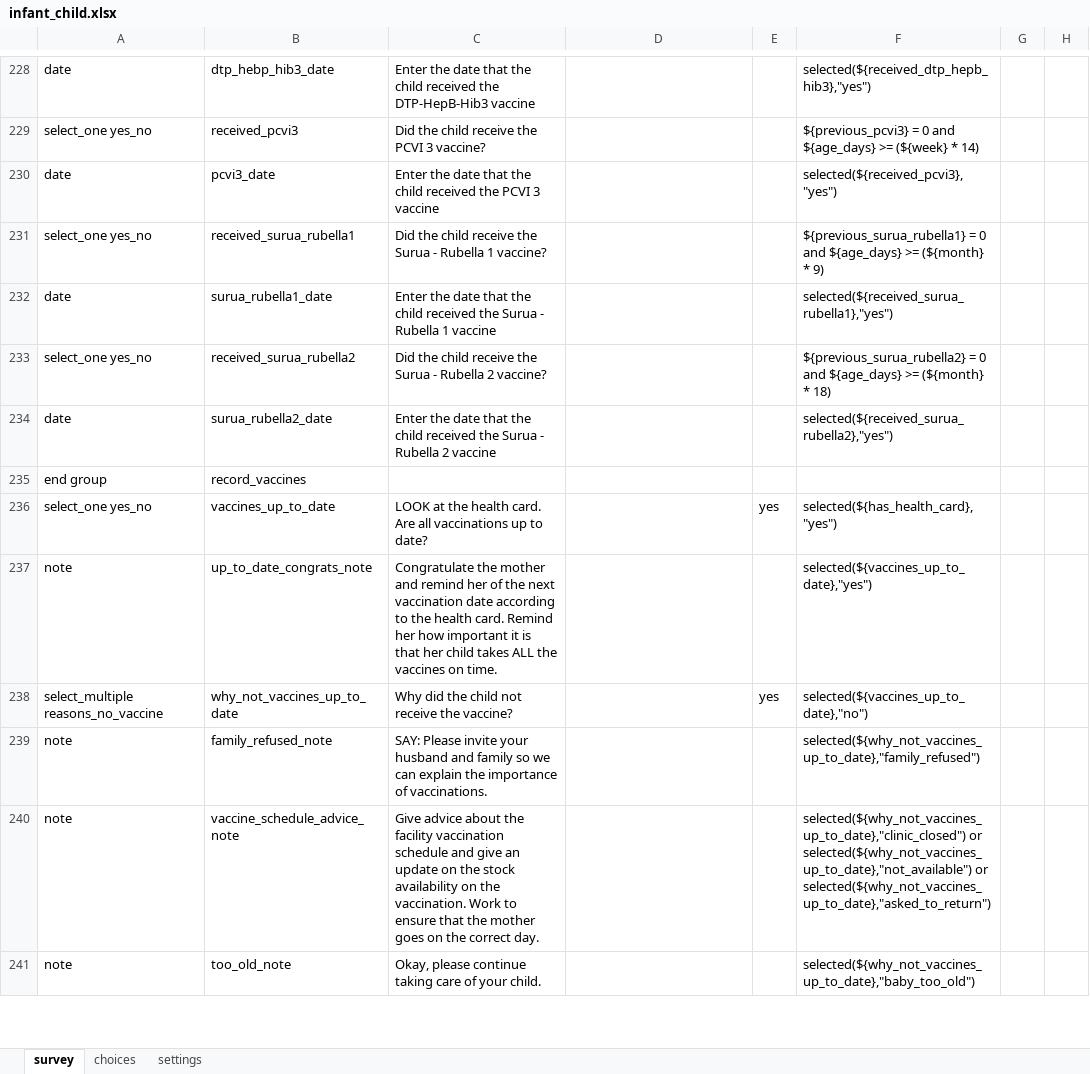
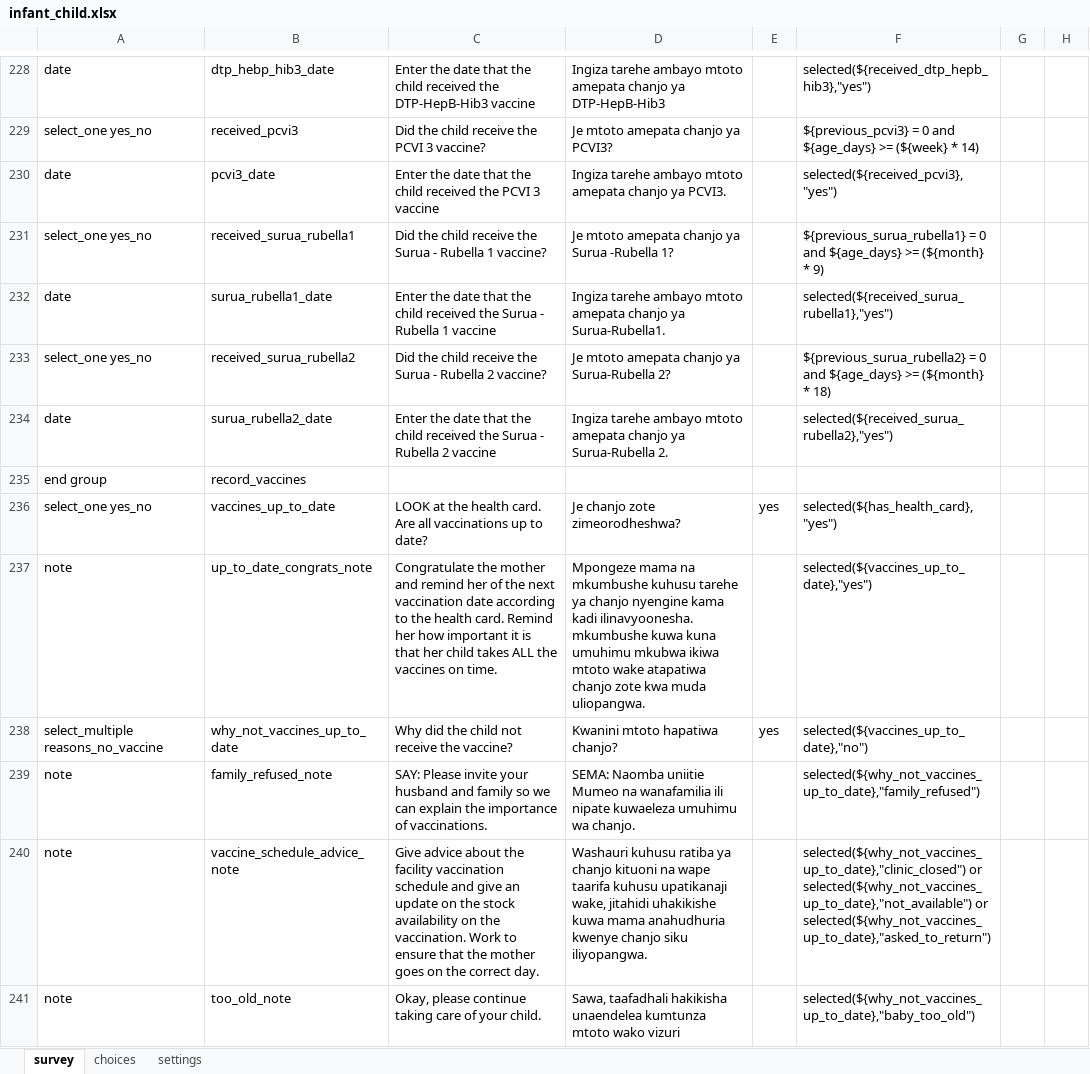
Before and after one commit to sookwalinga/cht-core, an Excel workbook: forms/app/infant_child.xlsx, sheet survey, drawn as a sheet; only a part is shown, gaps mark what is left out; values as stored, in another font and other column widths than the file's, no borders; charts and pictures not drawn; the diff covers the shown part only; the diff names each change by its address in the sheet, - before the commit and + after, or states it on an @@ line.

```diff
--- a/forms/app/infant_child.xlsx (sheet survey)
+++ b/forms/app/infant_child.xlsx (sheet survey)
-D228: (empty)
+D228: Ingiza tarehe ambayo mtoto amepata chanjo ya DTP-HepB-Hib3
-D229: (empty)
+D229: Je mtoto amepata chanjo ya PCVI3?
-D230: (empty)
+D230: Ingiza tarehe ambayo mtoto amepata chanjo ya PCVI3.
-D231: (empty)
+D231: Je mtoto amepata chanjo ya Surua -Rubella 1?
-D232: (empty)
+D232: Ingiza tarehe ambayo mtoto amepata chanjo ya Surua-Rubella1.
-D233: (empty)
+D233: Je mtoto amepata chanjo ya Surua-Rubella 2?
-D234: (empty)
+D234: Ingiza tarehe ambayo mtoto amepata chanjo ya Surua-Rubella 2.
-D236: (empty)
+D236: Je chanjo zote zimeorodheshwa?
-D237: (empty)
+D237: Mpongeze mama na mkumbushe kuhusu tarehe ya chanjo nyengine kama kadi ilinavyoonesha. mkumbushe kuwa kuna umuhimu mkubwa ikiwa mtoto wake atapatiwa chanjo zote kwa muda uliopangwa.
-D238: (empty)
+D238: Kwanini mtoto hapatiwa chanjo?
-D239: (empty)
+D239: SEMA: Naomba uniitie Mumeo na wanafamilia ili nipate kuwaeleza umuhimu wa chanjo.
-D240: (empty)
+D240: Washauri kuhusu ratiba ya chanjo kituoni na wape taarifa kuhusu upatikanaji wake, jitahidi uhakikishe kuwa mama anahudhuria kwenye chanjo siku iliyopangwa.
-D241: (empty)
+D241: Sawa, taafadhali hakikisha unaendelea kumtunza mtoto wako vizuri
```
Also changed, not shown: 246 edited cells and cell formats elsewhere in this sheet, sheet choices, 1 other file.
